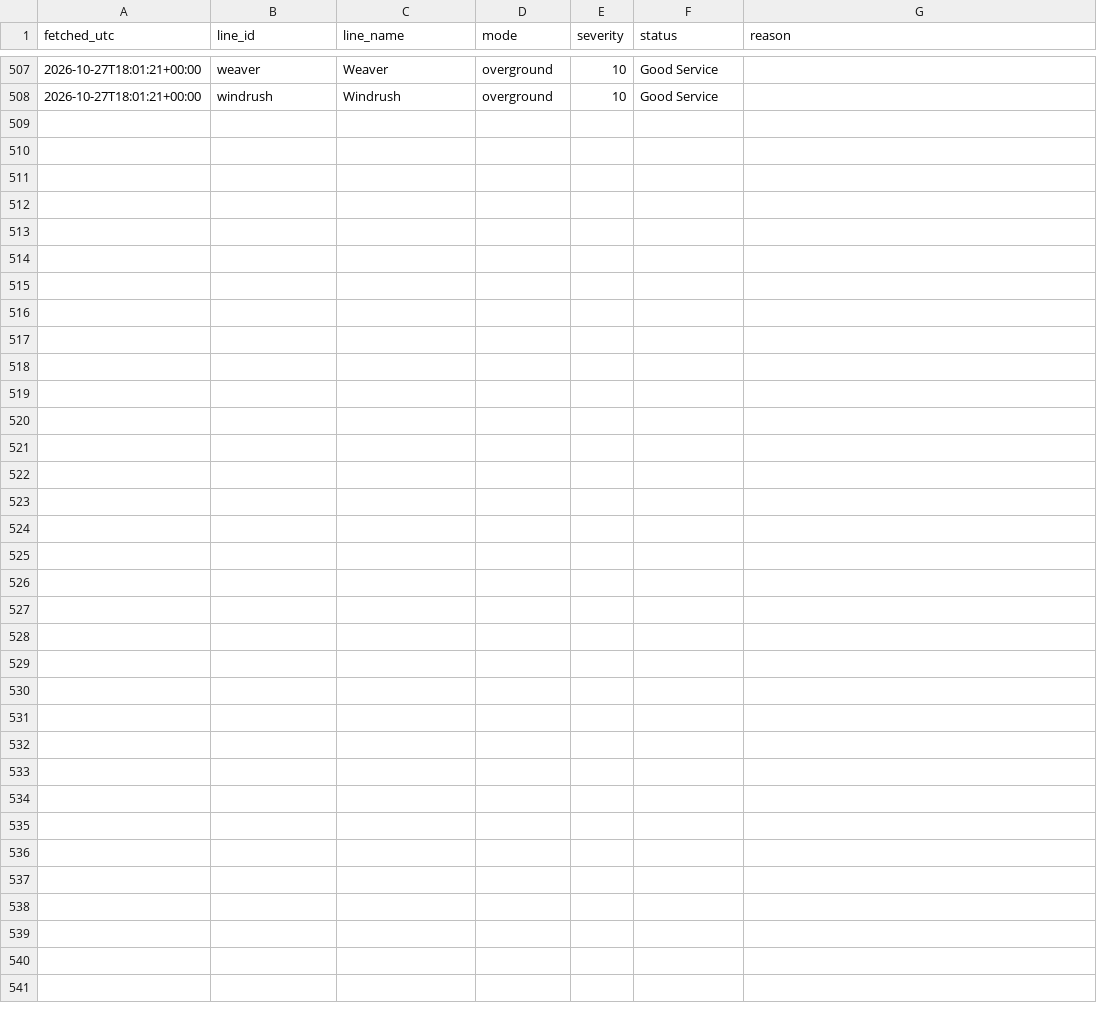
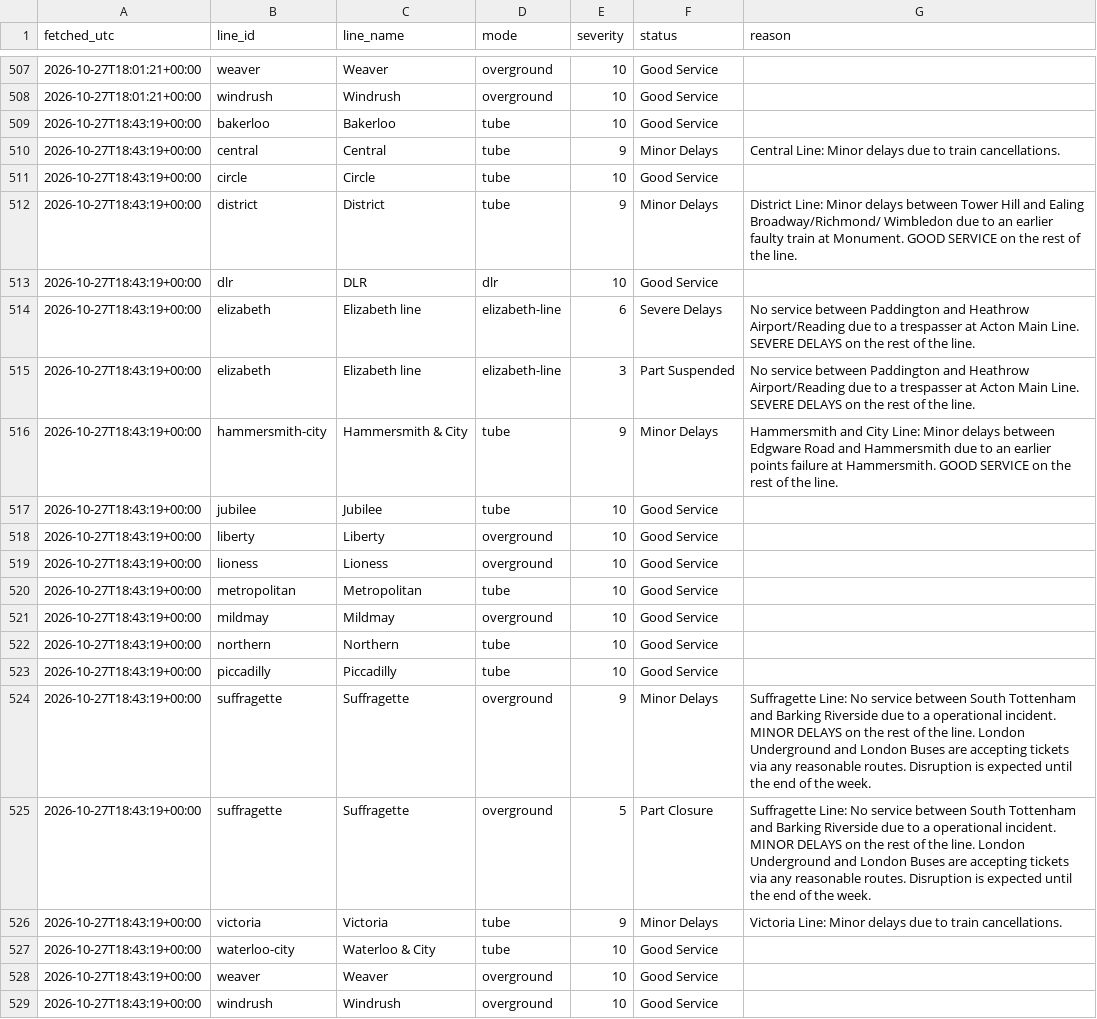
Before and after one commit to Mihir-wbs/london-tube-crowding, a CSV file: data/raw/status/2026-10-27.csv, drawn as a sheet; only a part is shown, gaps mark what is left out.

```diff
--- a/data/raw/status/2026-10-27.csv
+++ b/data/raw/status/2026-10-27.csv
@@ -508 +508,22 @@ fetched_utc,line_id,line_name,mode,severity,status,reason
 2026-10-27T18:01:21+00:00,windrush,Windrush,overground,10,Good Service,
+2026-10-27T18:43:19+00:00,bakerloo,Bakerloo,tube,10,Good Service,
+2026-10-27T18:43:19+00:00,central,Central,tube,9,Minor Delays,Central Line: Minor delays due to train cancellations.
+2026-10-27T18:43:19+00:00,circle,Circle,tube,10,Good Service,
+2026-10-27T18:43:19+00:00,district,District,tube,9,Minor Delays,District Line: Minor delays between Tower Hill and Ealing Broadway/Richmond/ Wimbledon due to an earlier faulty train at Monument. GOOD SERVICE on the rest of the line.
+2026-10-27T18:43:19+00:00,dlr,DLR,dlr,10,Good Service,
+2026-10-27T18:43:19+00:00,elizabeth,Elizabeth line,elizabeth-line,6,Severe Delays,No service between Paddington and Heathrow Airport/Reading due to a trespasser at Acton Main Line. SEVERE DELAYS on the rest of the line.
+2026-10-27T18:43:19+00:00,elizabeth,Elizabeth line,elizabeth-line,3,Part Suspended,No service between Paddington and Heathrow Airport/Reading due to a trespasser at Acton Main Line. SEVERE DELAYS on the rest of the line.
+2026-10-27T18:43:19+00:00,hammersmith-city,Hammersmith & City,tube,9,Minor Delays,Hammersmith and City Line: Minor delays between Edgware Road and Hammersmith due to an earlier points failure at Hammersmith. GOOD SERVICE on the rest of the line.
+2026-10-27T18:43:19+00:00,jubilee,Jubilee,tube,10,Good Service,
+2026-10-27T18:43:19+00:00,liberty,Liberty,overground,10,Good Service,
+2026-10-27T18:43:19+00:00,lioness,Lioness,overground,10,Good Service,
+2026-10-27T18:43:19+00:00,metropolitan,Metropolitan,tube,10,Good Service,
+2026-10-27T18:43:19+00:00,mildmay,Mildmay,overground,10,Good Service,
+2026-10-27T18:43:19+00:00,northern,Northern,tube,10,Good Service,
+2026-10-27T18:43:19+00:00,piccadilly,Piccadilly,tube,10,Good Service,
+2026-10-27T18:43:19+00:00,suffragette,Suffragette,overground,9,Minor Delays,Suffragette Line: No service between South Tottenham and Barking Riverside due to a operational incident. MINOR DELAYS on the rest of the line. London Underground and London Buses are accepting tickets via any reasonable routes. Disruption is expected until the end of the week.
+2026-10-27T18:43:19+00:00,suffragette,Suffragette,overground,5,Part Closure,Suffragette Line: No service between South Tottenham and Barking Riverside due to a operational incident. MINOR DELAYS on the rest of the line. London Underground and London Buses are accepting tickets via any reasonable routes. Disruption is expected until the end of the week.
+2026-10-27T18:43:19+00:00,victoria,Victoria,tube,9,Minor Delays,Victoria Line: Minor delays due to train cancellations.
+2026-10-27T18:43:19+00:00,waterloo-city,Waterloo & City,tube,10,Good Service,
+2026-10-27T18:43:19+00:00,weaver,Weaver,overground,10,Good Service,
+2026-10-27T18:43:19+00:00,windrush,Windrush,overground,10,Good Service,
```
Also changed, not shown: data/raw/crowding/2026-10-27.csv, data/raw/weather/2026-10-27.csv.
